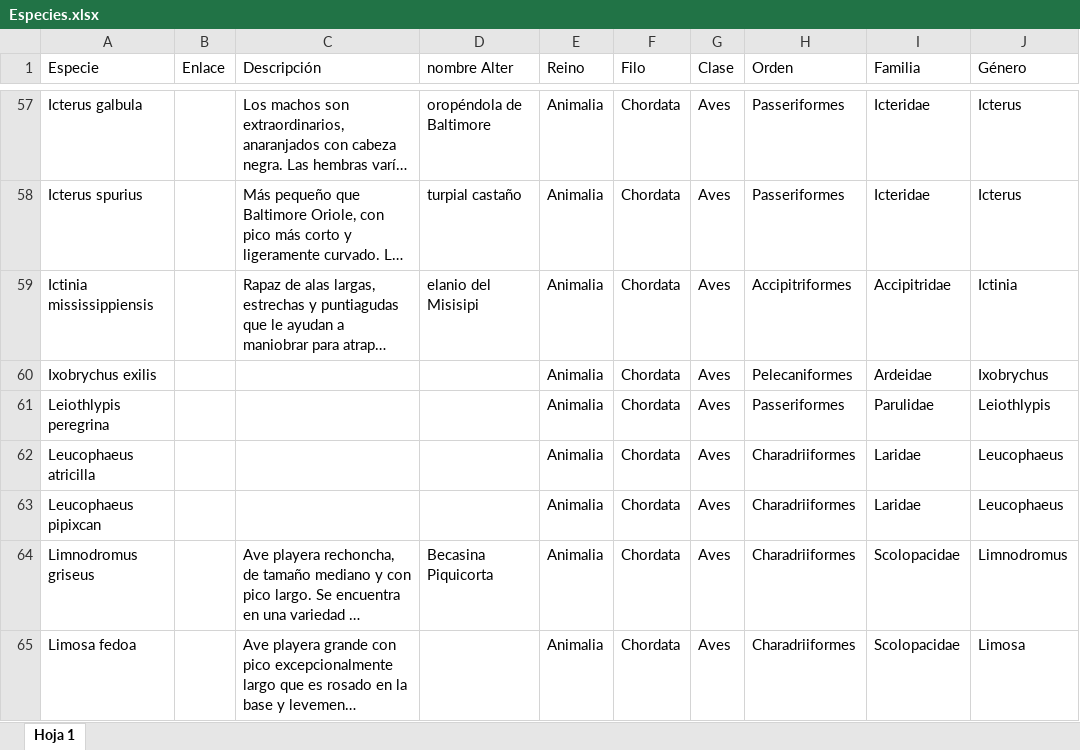
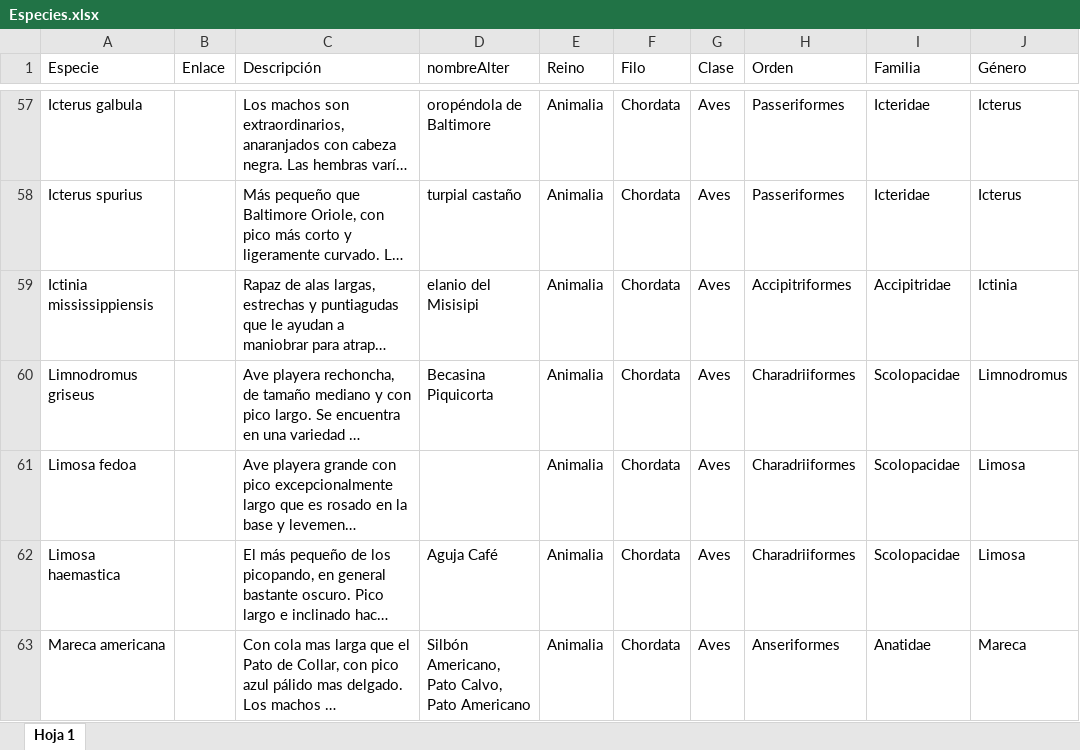
Before and after one commit to Ivan-Narvaez-D/proyecto-talento-tech, an Excel workbook: src/public/Especies.xlsx, sheet Hoja 1, drawn as a sheet; only a part is shown, gaps mark what is left out; the shorter side is filled out with more unchanged rows; long unchanged cells end in …; values as stored, in another font and other column widths than the file's, no borders; charts and pictures and table styles not drawn; the diff covers the shown part only; the diff names each change by its address in the sheet, - before the commit and + after, or states it on an @@ line.

```diff
--- a/src/public/Especies.xlsx (sheet Hoja 1)
+++ b/src/public/Especies.xlsx (sheet Hoja 1)
-D1: nombre Alter
+D1: nombreAlter
-row 60: Ixobrychus exilis |  |  |  | Animalia | Chordata | Aves | Pelecaniformes | Ardeidae | Ixobrychus
-row 61: Leiothlypis peregrina |  |  |  | Animalia | Chordata | Aves | Passeriformes | Parulidae | Leiothlypis
-row 62: Leucophaeus atricilla |  |  |  | Animalia | Chordata | Aves | Charadriiformes | Laridae | Leucophaeus
-row 63: Leucophaeus pipixcan |  |  |  | Animalia | Chordata | Aves | Charadriiformes | Laridae | Leucophaeus
```
Also changed, not shown: 60 removed rows and cell formats elsewhere in this sheet, charts or pictures, 13 other files.
